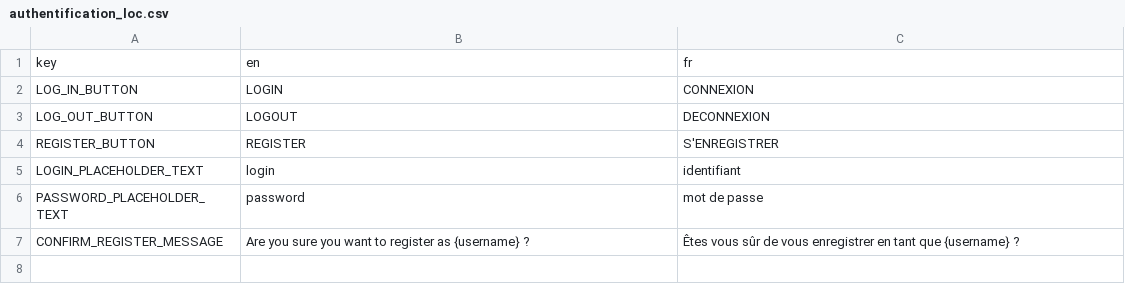
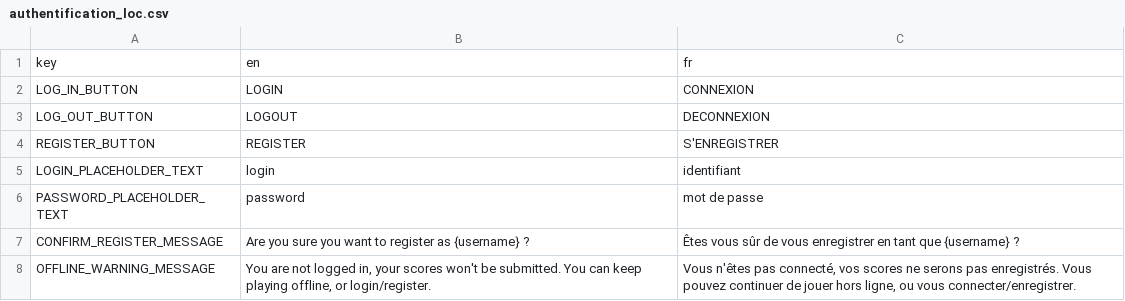
Before and after one commit to LekloOno/Get-Deaded, a CSV file: Client/config/localization/escape_menu/auth/authentification_loc.csv, drawn as a sheet.

Commit message:
Offline warning localization

```diff
--- a/Client/config/localization/escape_menu/auth/authentification_loc.csv
+++ b/Client/config/localization/escape_menu/auth/authentification_loc.csv
@@ -7 +7,2 @@ PASSWORD_PLACEHOLDER_TEXT,password,mot de passe
 CONFIRM_REGISTER_MESSAGE,"Are you sure you want to register as {username} ?","Êtes vous sûr de vous enregistrer en tant que {username} ?"
+OFFLINE_WARNING_MESSAGE,"You are not logged in, your scores won't be submitted. You can keep playing offline, or login/register.","Vous n'êtes pas connecté, vos scores ne serons pas enregistrés. Vous pouvez continuer de jouer hors ligne, ou vous connecter/enregistrer."
```
Also changed, not shown: Client/config/localization/escape_menu/escape_menu_loc.csv, 1 other file.
